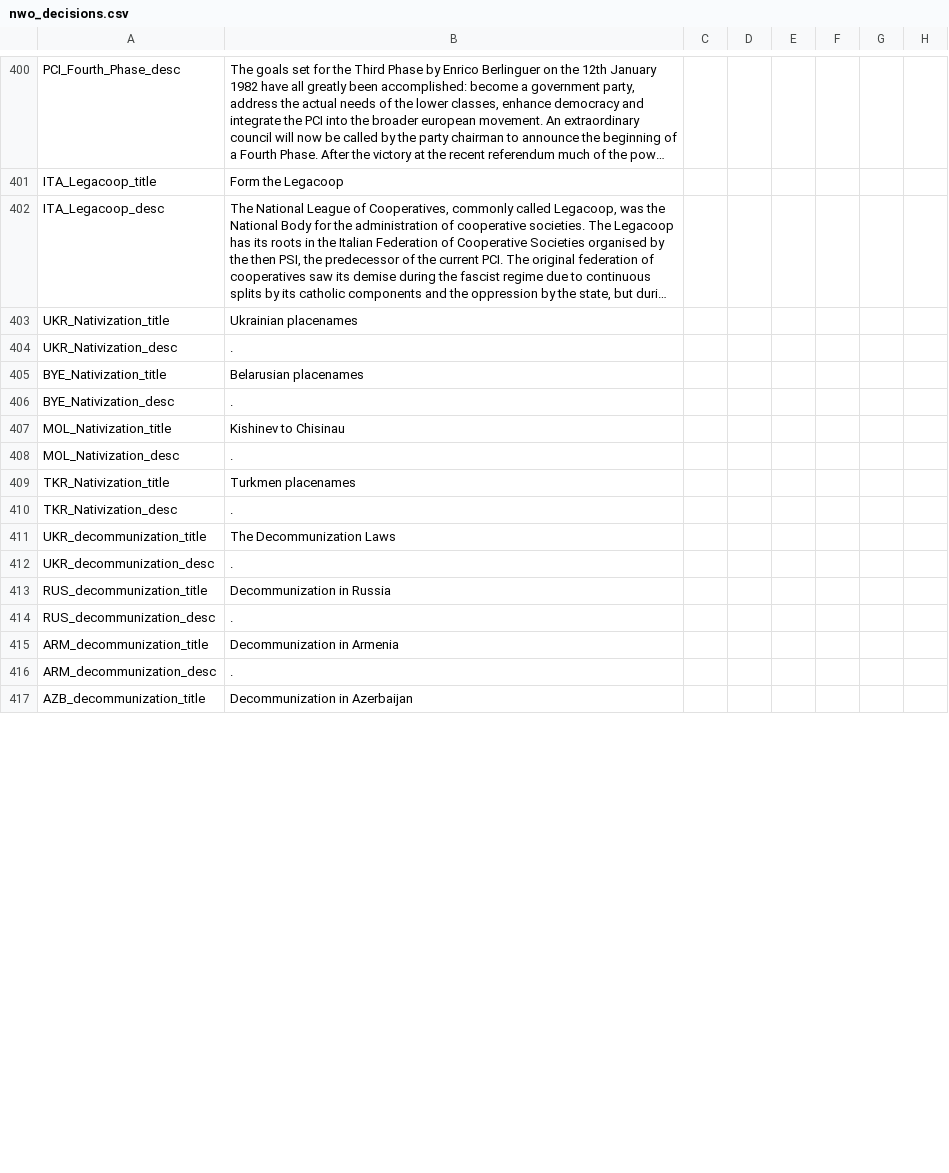
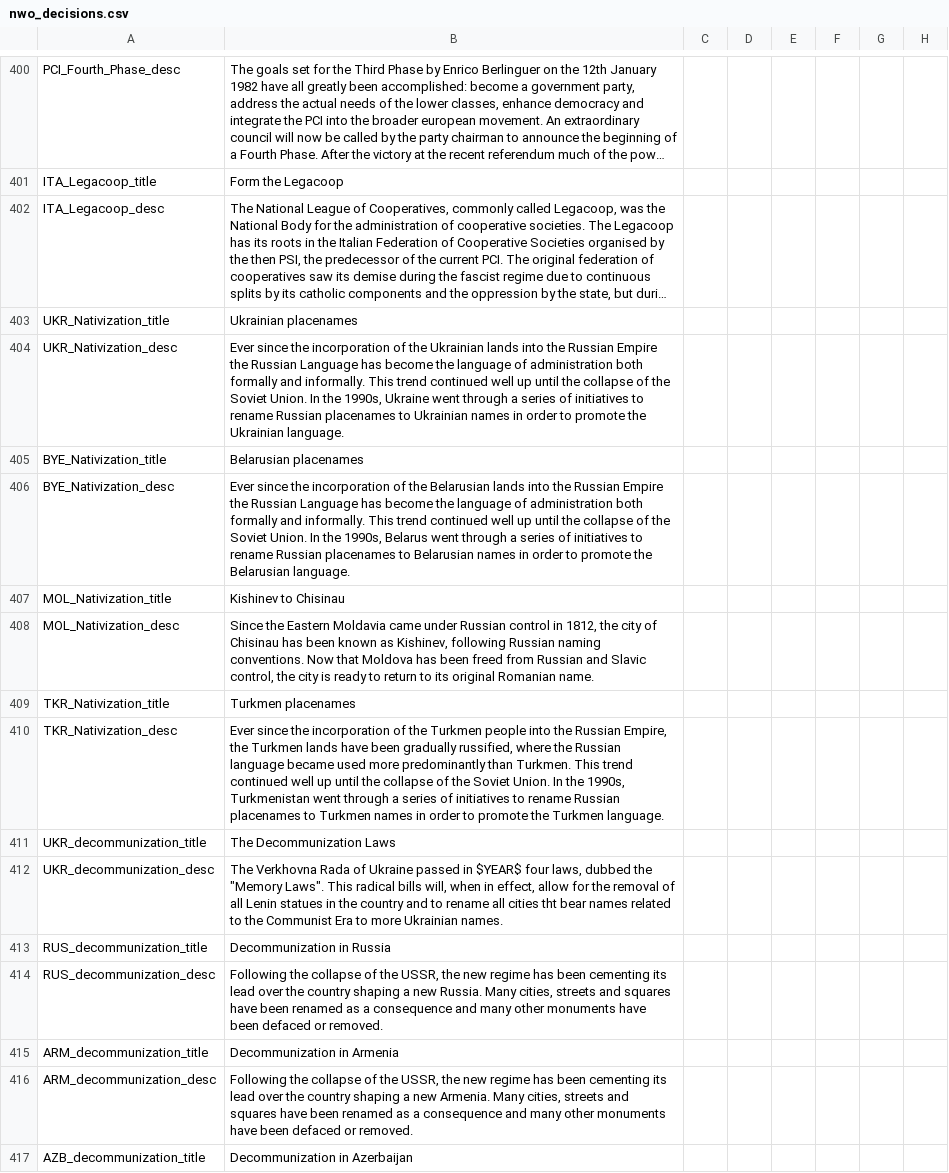
Before and after one commit to settintotrieste/Victoria-2-Cold-War-Enhancement-Mod-CWE, a CSV file: CWE/localisation/nwo_decisions.csv, drawn as a sheet; only a part is shown, gaps mark what is left out; long unchanged cells end in …; the diff covers the shown part only; the diff names each change by its address in the sheet, - before the commit and + after, or states it on an @@ line.

```diff
--- a/CWE/localisation/nwo_decisions.csv
+++ b/CWE/localisation/nwo_decisions.csv
-B404: .
+B404: Ever since the incorporation of the Ukrainian lands into the Russian Empire the Russian Language has become the language of administration both formally and informally. This trend continued well up until the collapse of the Soviet Union. In the 1990s, Ukraine went through a series of initiatives to rename Russian placenames to Ukrainian names in order to promote the Ukrainian language.
-B406: .
+B406: Ever since the incorporation of the Belarusian lands into the Russian Empire the Russian Language has become the language of administration both formally and informally. This trend continued well up until the collapse of the Soviet Union. In the 1990s, Belarus went through a series of initiatives to rename Russian placenames to Belarusian names in order to promote the Belarusian language.
-B408: .
+B408: Since the Eastern Moldavia came under Russian control in 1812, the city of Chisinau has been known as Kishinev, following Russian naming conventions. Now that Moldova has been freed from Russian and Slavic control, the city is ready to return to its original Romanian name.
-B410: .
+B410: Ever since the incorporation of the Turkmen people into the Russian Empire, the Turkmen lands have been gradually russified, where the Russian language became used more predominantly than Turkmen. This trend continued well up until the collapse of the Soviet Union. In the 1990s, Turkmenistan went through a series of initiatives to rename Russian placenames to Turkmen names in order to promote the Turkmen language.
-B412: .
+B412: The Verkhovna Rada of Ukraine passed in $YEAR$ four laws, dubbed the "Memory Laws". This radical bills will, when in effect, allow for the removal of all Lenin statues in the country and to rename all cities tht bear names related to the Communist Era to more Ukrainian names.
-B414: .
+B414: Following the collapse of the USSR, the new regime has been cementing its lead over the country shaping a new Russia. Many cities, streets and squares have been renamed as a consequence and many other monuments have been defaced or removed.
-B416: .
+B416: Following the collapse of the USSR, the new regime has been cementing its lead over the country shaping a new Armenia. Many cities, streets and squares have been renamed as a consequence and many other monuments have been defaced or removed.
```
Also changed, not shown: 20 edited cells elsewhere in this file, 8 other files.
